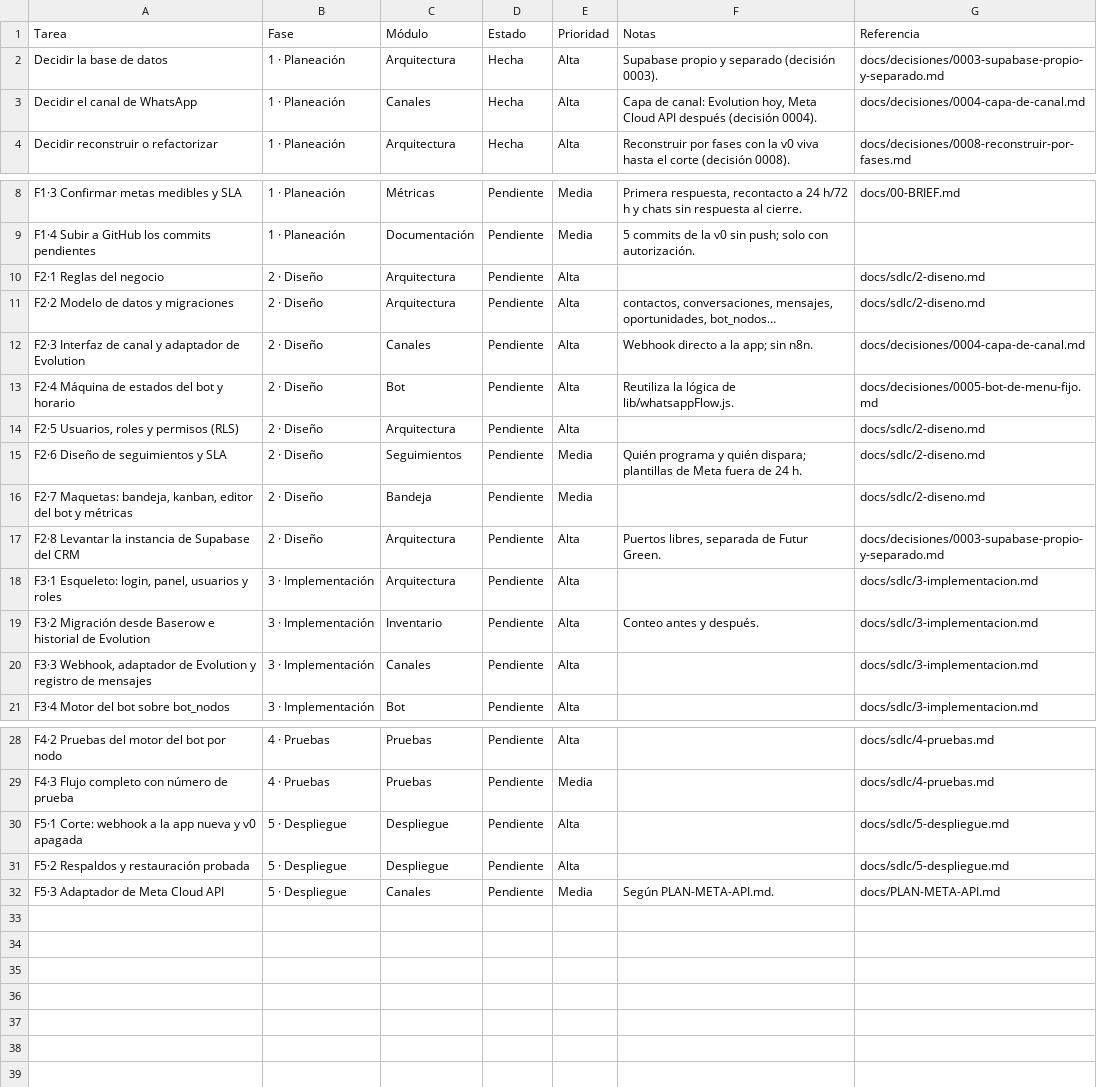
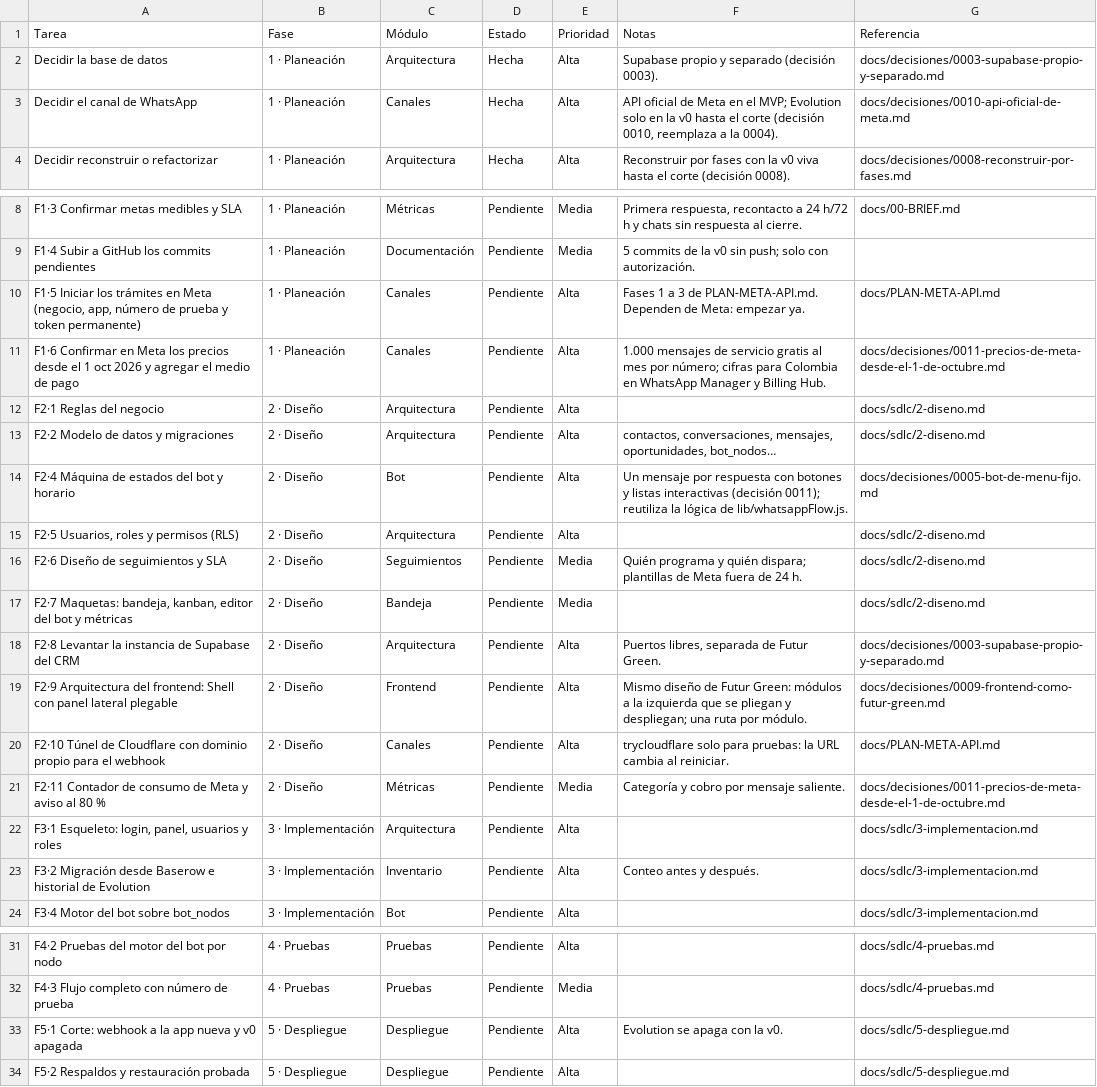
Before and after one commit to Appsheet-jm456/CRM_InventarIA, a CSV file: docs/notion/tareas.csv, drawn as a sheet; only a part is shown, gaps mark what is left out.

```diff
--- a/docs/notion/tareas.csv
+++ b/docs/notion/tareas.csv
@@ -2,3 +2,3 @@ Tarea,Fase,Módulo,Estado,Prioridad,Notas,Referencia
 Decidir la base de datos,1 · Planeación,Arquitectura,Hecha,Alta,Supabase propio y separado (decisión 0003).,docs/decisiones/0003-supabase-propio-y-separado.md
-Decidir el canal de WhatsApp,1 · Planeación,Canales,Hecha,Alta,"Capa de canal: Evolution hoy, Meta Cloud API después (decisión 0004).",docs/decisiones/0004-capa-de-canal.md
+Decidir el canal de WhatsApp,1 · Planeación,Canales,Hecha,Alta,"API oficial de Meta en el MVP; Evolution solo en la v0 hasta el corte (decisión 0010, reemplaza a la 0004).",docs/decisiones/0010-api-oficial-de-meta.md
 Decidir reconstruir o refactorizar,1 · Planeación,Arquitectura,Hecha,Alta,Reconstruir por fases con la v0 viva hasta el corte (decisión 0008).,docs/decisiones/0008-reconstruir-por-fases.md
@@ -9,6 +9,7 @@ F1·3 Confirmar metas medibles y SLA,1 · Planeación,Métricas,Pendiente,Media,
 F1·4 Subir a GitHub los commits pendientes,1 · Planeación,Documentación,Pendiente,Media,5 commits de la v0 sin push; solo con autorización.,
+"F1·5 Iniciar los trámites en Meta (negocio, app, número de prueba y token permanente)",1 · Planeación,Canales,Pendiente,Alta,Fases 1 a 3 de PLAN-META-API.md. Dependen de Meta: empezar ya.,docs/PLAN-META-API.md
+F1·6 Confirmar en Meta los precios desde el 1 oct 2026 y agregar el medio de pago,1 · Planeación,Canales,Pendiente,Alta,1.000 mensajes de servicio gratis al mes por número; cifras para Colombia en WhatsApp Manager y Billing Hub.,docs/decisiones/0011-precios-de-meta-desde-el-1-de-octubre.md
 F2·1 Reglas del negocio,2 · Diseño,Arquitectura,Pendiente,Alta,,docs/sdlc/2-diseno.md
 F2·2 Modelo de datos y migraciones,2 · Diseño,Arquitectura,Pendiente,Alta,"contactos, conversaciones, mensajes, oportunidades, bot_nodos…",docs/sdlc/2-diseno.md
-F2·3 Interfaz de canal y adaptador de Evolution,2 · Diseño,Canales,Pendiente,Alta,Webhook directo a la app; sin n8n.,docs/decisiones/0004-capa-de-canal.md
-F2·4 Máquina de estados del bot y horario,2 · Diseño,Bot,Pendiente,Alta,Reutiliza la lógica de lib/whatsappFlow.js.,docs/decisiones/0005-bot-de-menu-fijo.md
+F2·4 Máquina de estados del bot y horario,2 · Diseño,Bot,Pendiente,Alta,Un mensaje por respuesta con botones y listas interactivas (decisión 0011); reutiliza la lógica de lib/whatsappFlow.js.,docs/decisiones/0005-bot-de-menu-fijo.md
 "F2·5 Usuarios, roles y permisos (RLS)",2 · Diseño,Arquitectura,Pendiente,Alta,,docs/sdlc/2-diseno.md
@@ -17,5 +18,7 @@ F2·6 Diseño de seguimientos y SLA,2 · Diseño,Seguimientos,Pendiente,Media,Qu
 F2·8 Levantar la instancia de Supabase del CRM,2 · Diseño,Arquitectura,Pendiente,Alta,"Puertos libres, separada de Futur Green.",docs/decisiones/0003-supabase-propio-y-separado.md
+F2·9 Arquitectura del frontend: Shell con panel lateral plegable,2 · Diseño,Frontend,Pendiente,Alta,Mismo diseño de Futur Green: módulos a la izquierda que se pliegan y despliegan; una ruta por módulo.,docs/decisiones/0009-frontend-como-futur-green.md
+F2·10 Túnel de Cloudflare con dominio propio para el webhook,2 · Diseño,Canales,Pendiente,Alta,trycloudflare solo para pruebas: la URL cambia al reiniciar.,docs/PLAN-META-API.md
+F2·11 Contador de consumo de Meta y aviso al 80 %,2 · Diseño,Métricas,Pendiente,Media,Categoría y cobro por mensaje saliente.,docs/decisiones/0011-precios-de-meta-desde-el-1-de-octubre.md
 "F3·1 Esqueleto: login, panel, usuarios y roles",3 · Implementación,Arquitectura,Pendiente,Alta,,docs/sdlc/3-implementacion.md
 F3·2 Migración desde Baserow e historial de Evolution,3 · Implementación,Inventario,Pendiente,Alta,Conteo antes y después.,docs/sdlc/3-implementacion.md
-"F3·3 Webhook, adaptador de Evolution y registro de mensajes",3 · Implementación,Canales,Pendiente,Alta,,docs/sdlc/3-implementacion.md
 F3·4 Motor del bot sobre bot_nodos,3 · Implementación,Bot,Pendiente,Alta,,docs/sdlc/3-implementacion.md
@@ -29,4 +32,3 @@ F4·2 Pruebas del motor del bot por nodo,4 · Pruebas,Pruebas,Pendiente,Alta,,do
 F4·3 Flujo completo con número de prueba,4 · Pruebas,Pruebas,Pendiente,Media,,docs/sdlc/4-pruebas.md
-F5·1 Corte: webhook a la app nueva y v0 apagada,5 · Despliegue,Despliegue,Pendiente,Alta,,docs/sdlc/5-despliegue.md
+F5·1 Corte: webhook a la app nueva y v0 apagada,5 · Despliegue,Despliegue,Pendiente,Alta,Evolution se apaga con la v0.,docs/sdlc/5-despliegue.md
 F5·2 Respaldos y restauración probada,5 · Despliegue,Despliegue,Pendiente,Alta,,docs/sdlc/5-despliegue.md
-F5·3 Adaptador de Meta Cloud API,5 · Despliegue,Canales,Pendiente,Media,Según PLAN-META-API.md.,docs/PLAN-META-API.md
```
Also changed, not shown: 10 other files.
